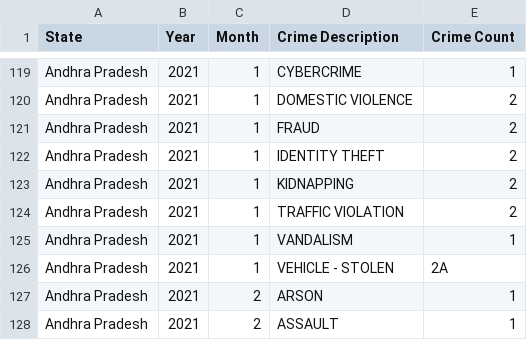
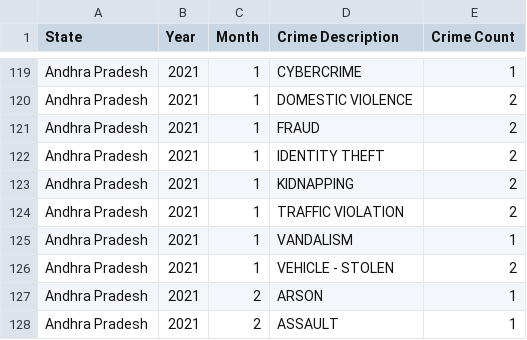
Before and after one commit to TrizenVenturesLLP/MLPT22CRP, a CSV file: data/processed/crime_data_processed.csv, drawn as a sheet; only a part is shown, gaps mark what is left out.

```diff
--- a/data/processed/crime_data_processed.csv
+++ b/data/processed/crime_data_processed.csv
@@ -125,3 +125,3 @@ Andhra Pradesh,2021,1,TRAFFIC VIOLATION,2
 Andhra Pradesh,2021,1,VANDALISM,1
-Andhra Pradesh,2021,1,VEHICLE - STOLEN,2A
+Andhra Pradesh,2021,1,VEHICLE - STOLEN,2
 Andhra Pradesh,2021,2,ARSON,1
```
Also changed, not shown: 6 other files.
